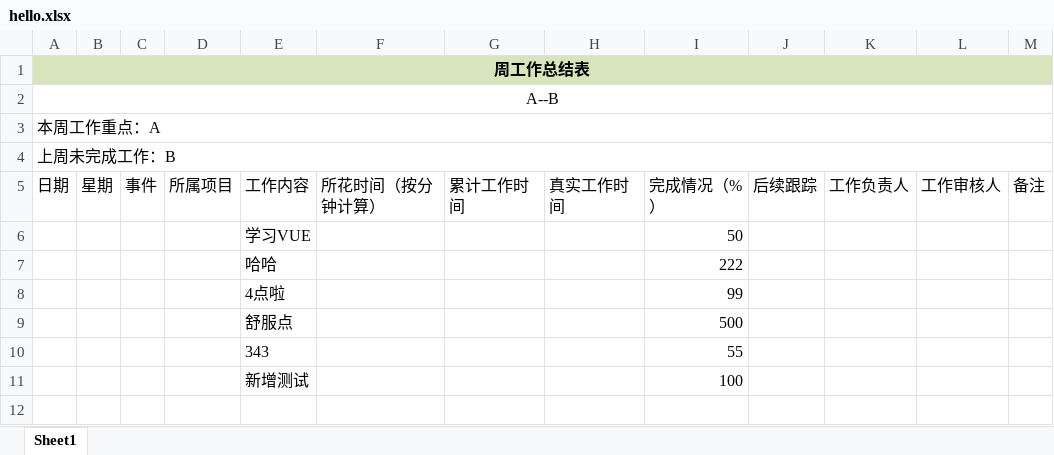
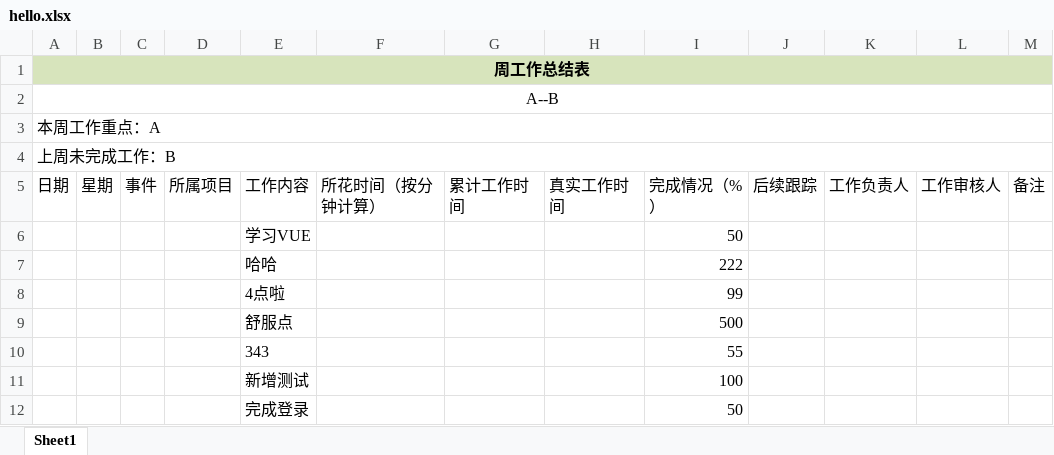
Before and after one commit to llfccc/weekly, an Excel workbook: weekly/hello.xlsx, sheet Sheet1, drawn as a sheet; values as stored, in another font and other column widths than the file's, no borders; the diff names each change by its address in the sheet, - before the commit and + after, or states it on an @@ line.

```diff
--- a/weekly/hello.xlsx (sheet Sheet1)
+++ b/weekly/hello.xlsx (sheet Sheet1)
+row 12:  |  |  |  | 完成登录 |  |  |  | 50
```
Also changed, not shown: 2 other files.
